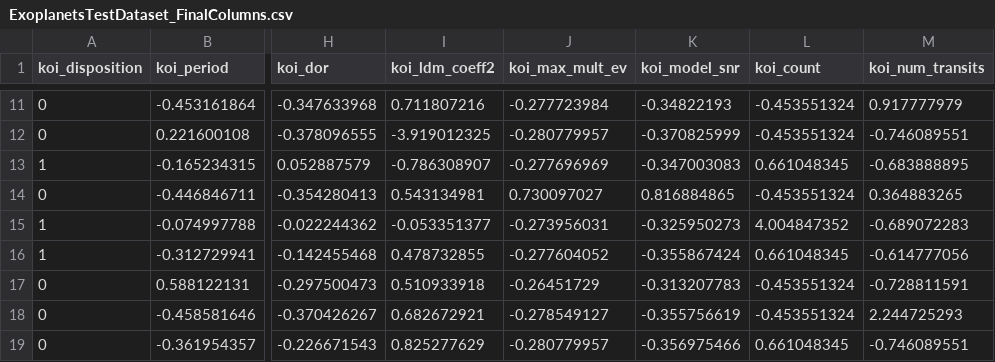
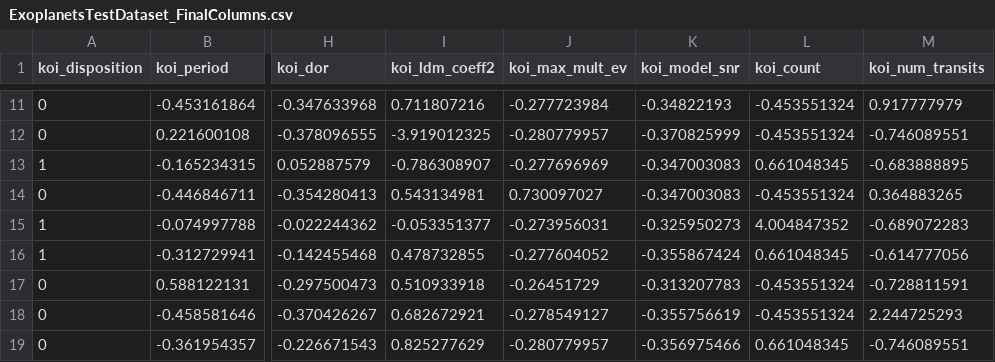
Before and after one commit to LegitimateSmith/PHYS379-Exoplanets, a CSV file: ExoplanetsTestDataset_FinalColumns.csv, drawn as a sheet; only a part is shown, gaps mark what is left out; the diff names each change by its address in the sheet, - before the commit and + after, or states it on an @@ line.

```diff
--- a/ExoplanetsTestDataset_FinalColumns.csv
+++ b/ExoplanetsTestDataset_FinalColumns.csv
-K14 (koi_model_snr): 0.816884865
+K14 (koi_model_snr): -0.347003083
```
Also changed, not shown: 5 other files.
